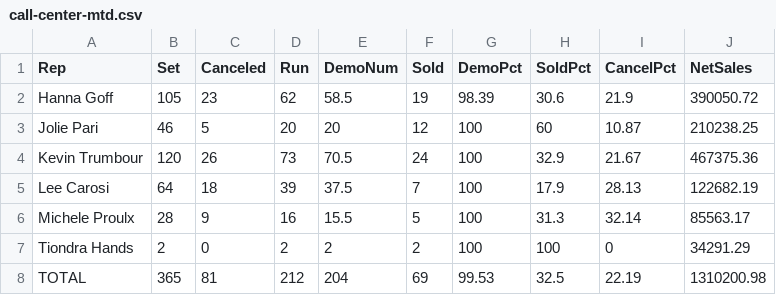
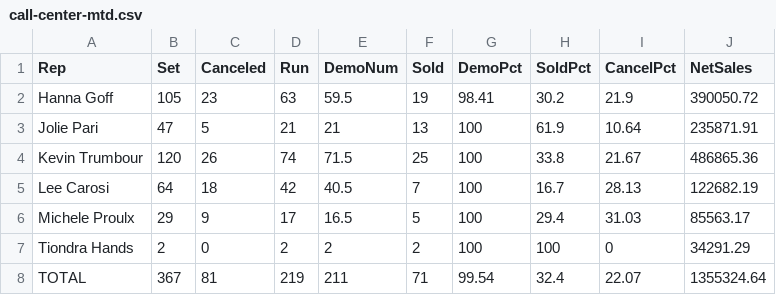
Before and after one commit to SeanSenno/rebath-call-center-dashboard, a CSV file: data/call-center-mtd.csv, drawn as a sheet.

Commit message:
Daily call center data update

```diff
--- a/data/call-center-mtd.csv
+++ b/data/call-center-mtd.csv
@@ -1,8 +1,8 @@
 Rep,Set,Canceled,Run,DemoNum,Sold,DemoPct,SoldPct,CancelPct,NetSales
-Hanna Goff,105,23,62,58.5,19,98.39,30.6,21.9,390050.72
-Jolie Pari,46,5,20,20,12,100,60,10.87,210238.25
-Kevin Trumbour,120,26,73,70.5,24,100,32.9,21.67,467375.36
-Lee Carosi,64,18,39,37.5,7,100,17.9,28.13,122682.19
-Michele Proulx,28,9,16,15.5,5,100,31.3,32.14,85563.17
+Hanna Goff,105,23,63,59.5,19,98.41,30.2,21.9,390050.72
+Jolie Pari,47,5,21,21,13,100,61.9,10.64,235871.91
+Kevin Trumbour,120,26,74,71.5,25,100,33.8,21.67,486865.36
+Lee Carosi,64,18,42,40.5,7,100,16.7,28.13,122682.19
+Michele Proulx,29,9,17,16.5,5,100,29.4,31.03,85563.17
 Tiondra Hands,2,0,2,2,2,100,100,0,34291.29
-TOTAL,365,81,212,204,69,99.53,32.5,22.19,1310200.98
+TOTAL,367,81,219,211,71,99.54,32.4,22.07,1355324.64
```
